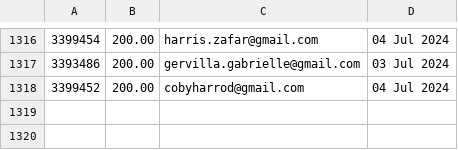
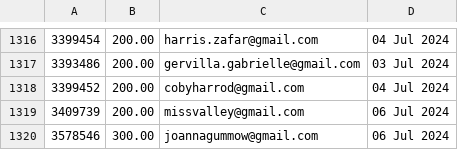
Before and after one commit to required777/TD-Testing-ffcsa_scripts, a CSV file: localline/data/order_data_PRODUCTION_success.csv, drawn as a sheet; only a part is shown, gaps mark what is left out.

Commit message:
Update data files

```diff
--- a/localline/data/order_data_PRODUCTION_success.csv
+++ b/localline/data/order_data_PRODUCTION_success.csv
@@ -1318 +1318,3 @@
 3399452,200.00,cobyharrod@gmail.com,04 Jul 2024
+3409739,200.00,missvalley@gmail.com,06 Jul 2024
+3578546,300.00,joannagummow@gmail.com,06 Jul 2024
```
